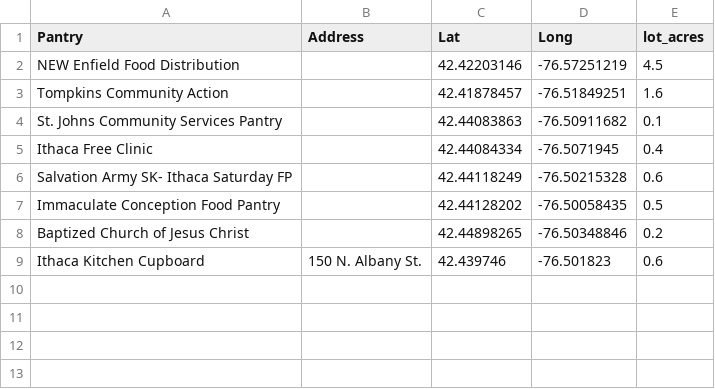
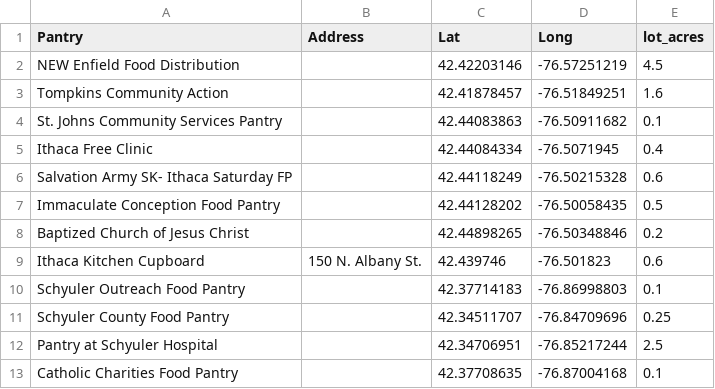
Before and after one commit to Logan-Abramowitz/Food-Pantry, a CSV file: pantries_new.csv, drawn as a sheet; the diff names each change by its address in the sheet, - before the commit and + after, or states it on an @@ line.

```diff
--- a/pantries_new.csv
+++ b/pantries_new.csv
+row 10: Schyuler Outreach Food Pantry |  | 42.37714183 | -76.86998803 | 0.1
+row 11: Schyuler County Food Pantry |  | 42.34511707 | -76.84709696 | 0.25
+row 12: Pantry at Schyuler Hospital |  | 42.34706951 | -76.85217244 | 2.5
+row 13: Catholic Charities Food Pantry |  | 42.37708635 | -76.87004168 | 0.1
```
Also changed, not shown: pantries_old.csv, 1 other file.
